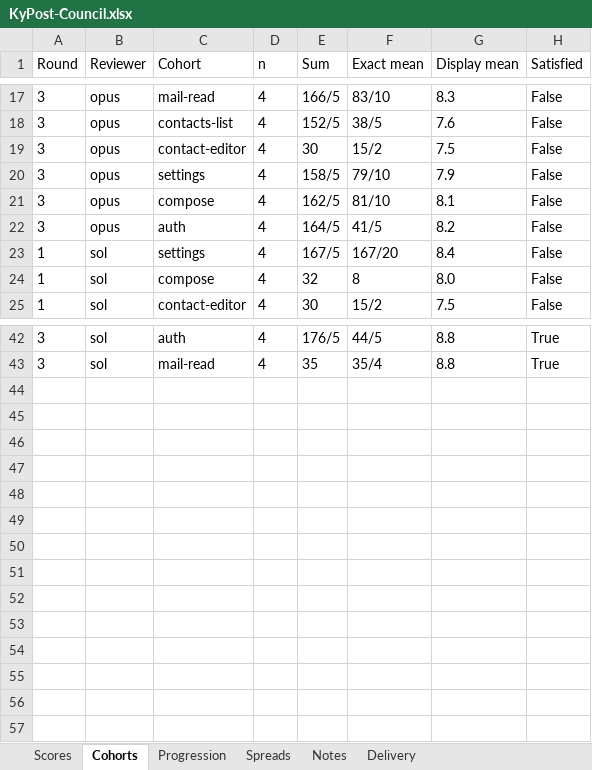
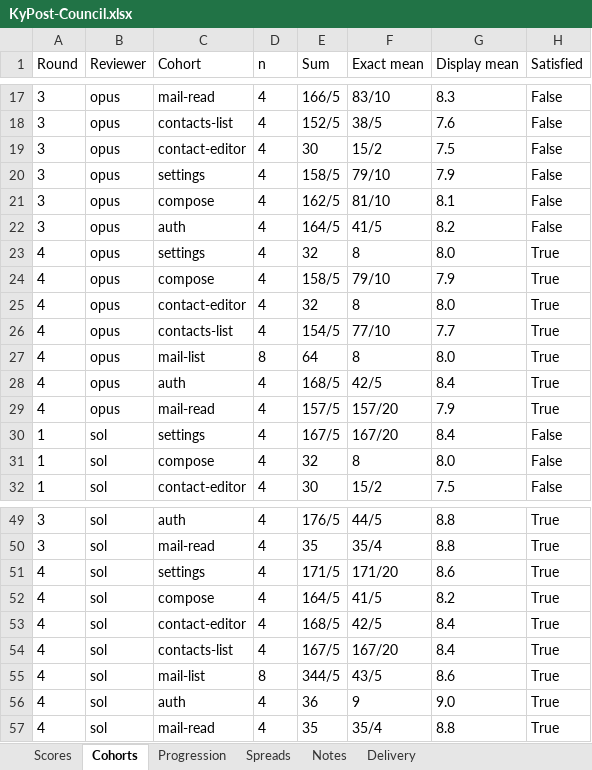
Before and after one commit to Busnes-app/KyPost-Server, an Excel workbook: docs/ui-post-eight/KyPost-Council.xlsx, sheet Cohorts, drawn as a sheet; only a part is shown, gaps mark what is left out; values as stored, in another font and other column widths than the file's, no borders; the diff names each change by its address in the sheet, - before the commit and + after, or states it on an @@ line.

```diff
--- a/docs/ui-post-eight/KyPost-Council.xlsx (sheet Cohorts)
+++ b/docs/ui-post-eight/KyPost-Council.xlsx (sheet Cohorts)
+row 23: 4 | opus | settings | 4 | 32 | 8 | 8.0 | True
+row 24: 4 | opus | compose | 4 | 158/5 | 79/10 | 7.9 | True
+row 25: 4 | opus | contact-editor | 4 | 32 | 8 | 8.0 | True
+row 26: 4 | opus | contacts-list | 4 | 154/5 | 77/10 | 7.7 | True
+row 27: 4 | opus | mail-list | 8 | 64 | 8 | 8.0 | True
+row 28: 4 | opus | auth | 4 | 168/5 | 42/5 | 8.4 | True
+row 29: 4 | opus | mail-read | 4 | 157/5 | 157/20 | 7.9 | True
+row 51: 4 | sol | settings | 4 | 171/5 | 171/20 | 8.6 | True
+row 52: 4 | sol | compose | 4 | 164/5 | 41/5 | 8.2 | True
+row 53: 4 | sol | contact-editor | 4 | 168/5 | 42/5 | 8.4 | True
+row 54: 4 | sol | contacts-list | 4 | 167/5 | 167/20 | 8.4 | True
+row 55: 4 | sol | mail-list | 8 | 344/5 | 43/5 | 8.6 | True
+row 56: 4 | sol | auth | 4 | 36 | 9 | 9.0 | True
+row 57: 4 | sol | mail-read | 4 | 35 | 35/4 | 8.8 | True
```
Also changed, not shown: sheet Spreads, sheet Scores, sheet Delivery, sheet Progression, sheet Notes, 18 other files.
